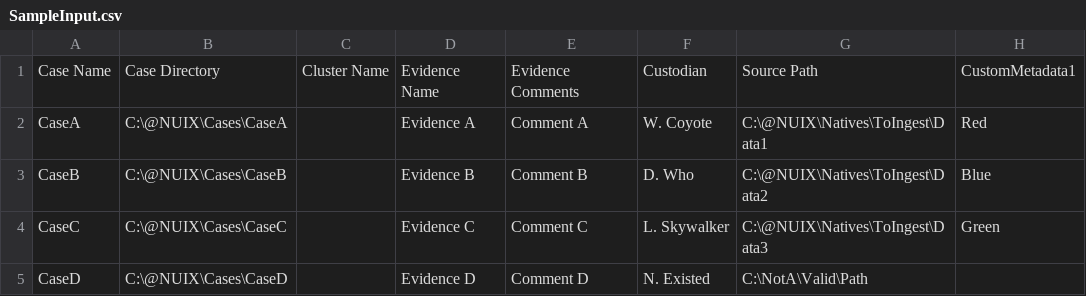
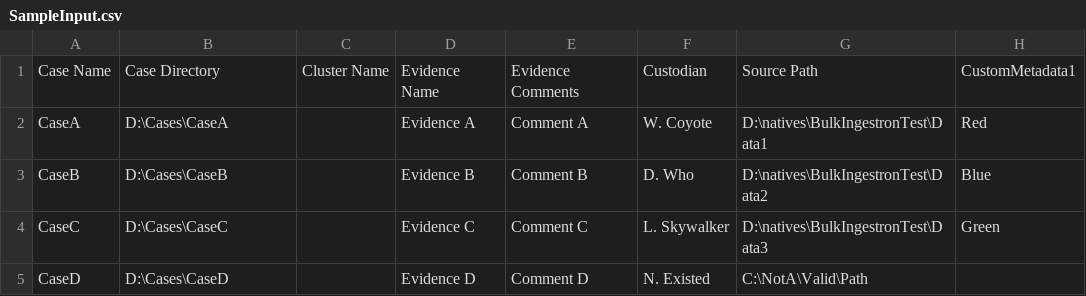
Before and after one commit to Nuix/Bulk-Ingestron, a CSV file: Ruby/SampleInput.csv, drawn as a sheet; only a part is shown; the diff names each change by its address in the sheet, - before the commit and + after, or states it on an @@ line.

Commit message:
updated for local testing

```diff
--- a/Ruby/SampleInput.csv
+++ b/Ruby/SampleInput.csv
-B2: C:\@NUIX\Cases\CaseA
+B2: D:\Cases\CaseA
-G2: C:\@NUIX\Natives\ToIngest\Data1
+G2: D:\natives\BulkIngestronTest\Data1
-B3: C:\@NUIX\Cases\CaseB
+B3: D:\Cases\CaseB
-G3: C:\@NUIX\Natives\ToIngest\Data2
+G3: D:\natives\BulkIngestronTest\Data2
-B4: C:\@NUIX\Cases\CaseC
+B4: D:\Cases\CaseC
-G4: C:\@NUIX\Natives\ToIngest\Data3
+G4: D:\natives\BulkIngestronTest\Data3
-B5: C:\@NUIX\Cases\CaseD
+B5: D:\Cases\CaseD
```
